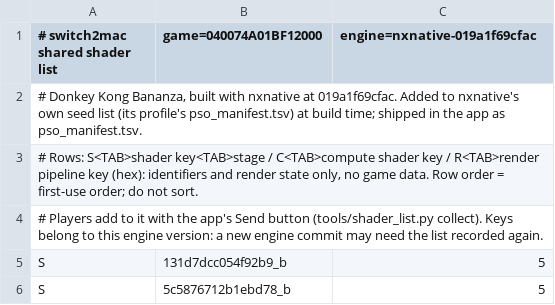
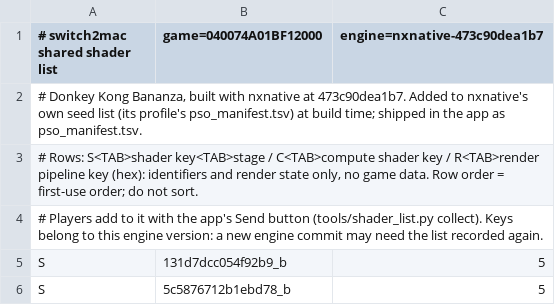
Before and after one commit to Hengle/switch2mac, a TSV file: games/donkey-kong-bananza/shader_list.tsv, drawn as a sheet; only a part is shown.

```diff
--- a/games/donkey-kong-bananza/shader_list.tsv
+++ b/games/donkey-kong-bananza/shader_list.tsv
@@ -1,3 +1,3 @@
-# switch2mac shared shader list	game=040074A01BF12000	engine=nxnative-019a1f69cfac
-# Donkey Kong Bananza, built with nxnative at 019a1f69cfac. Added to nxnative's own seed list (its profile's pso_manifest.tsv) at build time; shipped in the app as pso_manifest.tsv.
+# switch2mac shared shader list	game=040074A01BF12000	engine=nxnative-473c90dea1b7
+# Donkey Kong Bananza, built with nxnative at 473c90dea1b7. Added to nxnative's own seed list (its profile's pso_manifest.tsv) at build time; shipped in the app as pso_manifest.tsv.
 # Rows: S<TAB>shader key<TAB>stage / C<TAB>compute shader key / R<TAB>render pipeline key (hex): identifiers and render state only, no game data. Row order = first-use order; do not sort.
```
Also changed, not shown: 3 other files.
